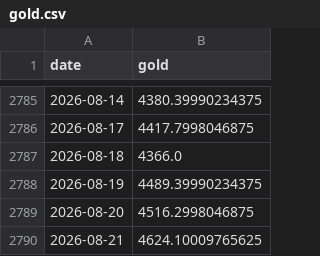
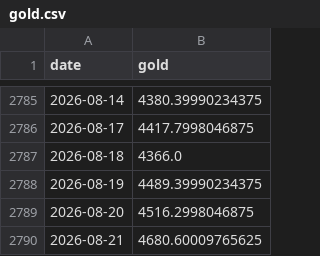
Before and after one commit to weiting1226/weiting1226.github.io, a CSV file: market-liquidity-monitor/data/raw/gold.csv, drawn as a sheet; only a part is shown, gaps mark what is left out.

```diff
--- a/market-liquidity-monitor/data/raw/gold.csv
+++ b/market-liquidity-monitor/data/raw/gold.csv
@@ -2789,2 +2789,2 @@ date,gold
 2026-08-20,4516.2998046875
-2026-08-21,4624.10009765625
+2026-08-21,4680.60009765625
```
Also changed, not shown: market-liquidity-monitor/data/raw/ioer_iorb.csv, 2 other files.
